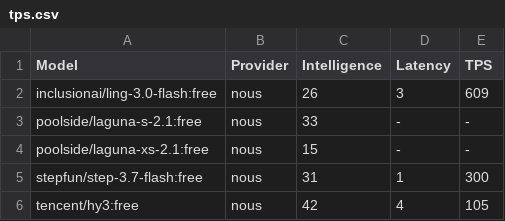
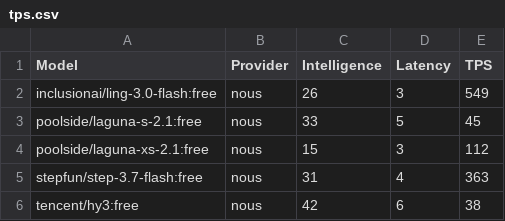
Before and after one commit to yookibooki/llm-benchmarks, a CSV file: nous/data/tps.csv, drawn as a sheet.

```diff
--- a/nous/data/tps.csv
+++ b/nous/data/tps.csv
@@ -1,6 +1,6 @@
 Model,Provider,Intelligence,Latency,TPS
-inclusionai/ling-3.0-flash:free,nous,26,3,609
-poolside/laguna-s-2.1:free,nous,33,-,-
-poolside/laguna-xs-2.1:free,nous,15,-,-
-stepfun/step-3.7-flash:free,nous,31,1,300
-tencent/hy3:free,nous,42,4,105
+inclusionai/ling-3.0-flash:free,nous,26,3,549
+poolside/laguna-s-2.1:free,nous,33,5,45
+poolside/laguna-xs-2.1:free,nous,15,3,112
+stepfun/step-3.7-flash:free,nous,31,4,363
+tencent/hy3:free,nous,42,6,38
```
Also changed, not shown: data/tps.csv, mistral/data/tps.csv, 5 other files.
